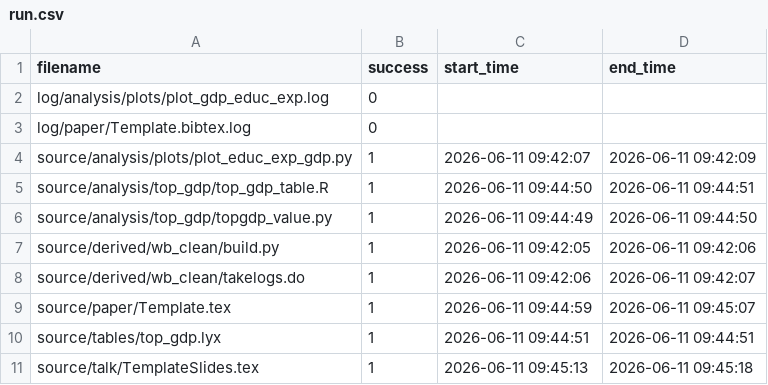
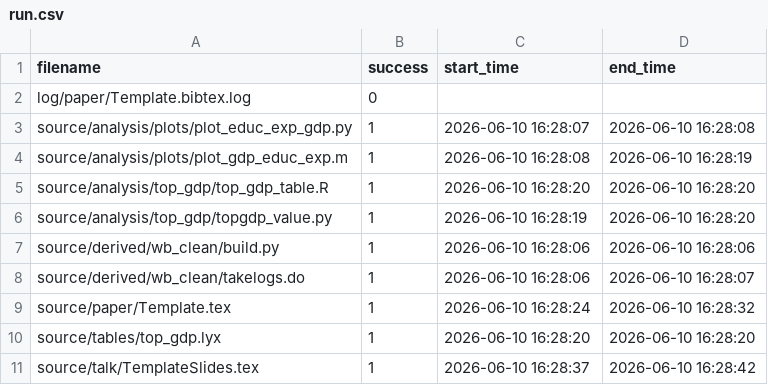
Before and after one commit to JMSLab/Template, a CSV file: output/run.csv, drawn as a sheet.

```diff
--- a/output/run.csv
+++ b/output/run.csv
@@ -1,11 +1,11 @@
 filename,success,start_time,end_time
-log/analysis/plots/plot_gdp_educ_exp.log,0,,
 log/paper/Template.bibtex.log,0,,
-source/analysis/plots/plot_educ_exp_gdp.py,1,2026-06-11 09:42:07,2026-06-11 09:42:09
-source/analysis/top_gdp/top_gdp_table.R,1,2026-06-11 09:44:50,2026-06-11 09:44:51
-source/analysis/top_gdp/topgdp_value.py,1,2026-06-11 09:44:49,2026-06-11 09:44:50
-source/derived/wb_clean/build.py,1,2026-06-11 09:42:05,2026-06-11 09:42:06
-source/derived/wb_clean/takelogs.do,1,2026-06-11 09:42:06,2026-06-11 09:42:07
-source/paper/Template.tex,1,2026-06-11 09:44:59,2026-06-11 09:45:07
-source/tables/top_gdp.lyx,1,2026-06-11 09:44:51,2026-06-11 09:44:51
-source/talk/TemplateSlides.tex,1,2026-06-11 09:45:13,2026-06-11 09:45:18
+source/analysis/plots/plot_educ_exp_gdp.py,1,2026-06-10 16:28:07,2026-06-10 16:28:08
+source/analysis/plots/plot_gdp_educ_exp.m,1,2026-06-10 16:28:08,2026-06-10 16:28:19
+source/analysis/top_gdp/top_gdp_table.R,1,2026-06-10 16:28:20,2026-06-10 16:28:20
+source/analysis/top_gdp/topgdp_value.py,1,2026-06-10 16:28:19,2026-06-10 16:28:20
+source/derived/wb_clean/build.py,1,2026-06-10 16:28:06,2026-06-10 16:28:06
+source/derived/wb_clean/takelogs.do,1,2026-06-10 16:28:06,2026-06-10 16:28:07
+source/paper/Template.tex,1,2026-06-10 16:28:24,2026-06-10 16:28:32
+source/tables/top_gdp.lyx,1,2026-06-10 16:28:20,2026-06-10 16:28:20
+source/talk/TemplateSlides.tex,1,2026-06-10 16:28:37,2026-06-10 16:28:42
```
Also changed, not shown: 2 other files.
